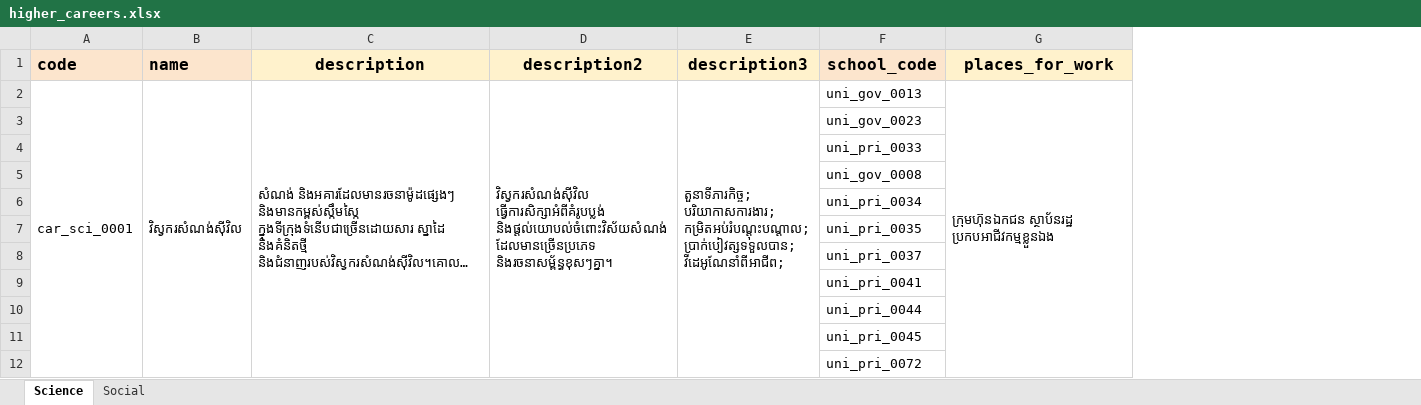
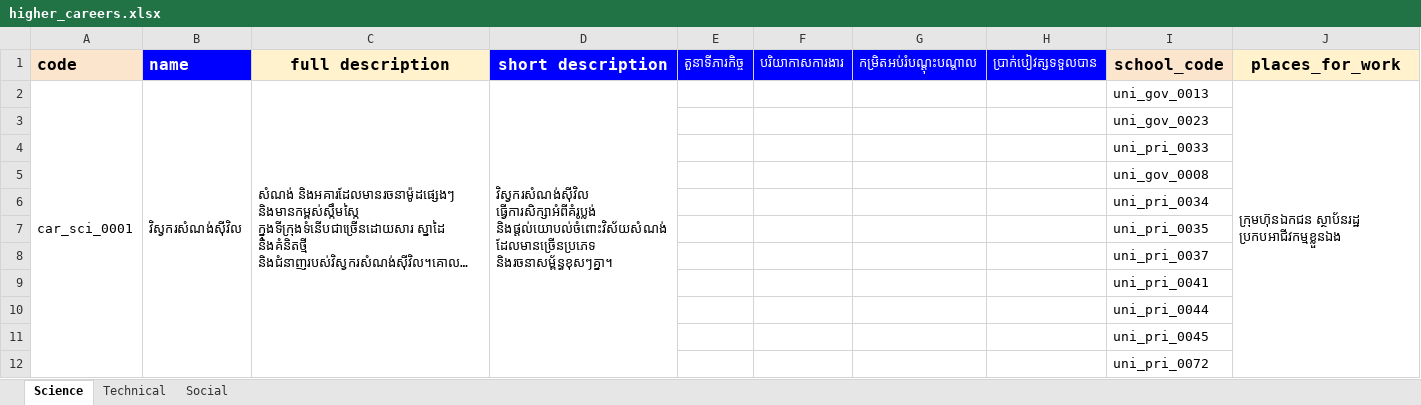
Before and after one commit to ilabsea/trey_visay_api, an Excel workbook: db/csv/higher_careers.xlsx, sheet Science, drawn as a sheet; only a part is shown; long unchanged cells end in …; values as stored, in another font and other column widths than the file's, no borders; charts and pictures not drawn; removed rows and columns are numbered as before the commit, all else as after; ↵ is a line break in a cell; the diff covers the shown part only; the diff names each change by its address in the sheet, - before the commit and + after, or states it on an @@ line.

```diff
--- a/db/csv/higher_careers.xlsx (sheet Science)
+++ b/db/csv/higher_careers.xlsx (sheet Science)
+sheet tab: Technical
-column D (description2), row 2: វិស្វករសំណង់ស៊ីវិល ធ្វើការសិក្សាអំពីគំរូបប្លង់ និងផ្ដល់យោបល់ចំពោះវិស័យសំណង់ដែលមានច្រើនប្រភេទ និងរចនាសម្ព័ន្ធខុសៗគ្នា។
-column E (description3), row 2: តួនាទីភារកិច្ច; ↵ បរិយាកាសការងារ; ↵ កម្រិតអប់រំបណ្ដុះបណ្ដាល; ↵ ប្រាក់បៀវត្សទទួលបាន; ↵ វីដេអូណែនាំពីអាជីព;
+column D (short description), row 2: វិស្វករសំណង់ស៊ីវិល ធ្វើការសិក្សាអំពីគំរូប្លង់ និងផ្ដល់យោបល់ចំពោះវិស័យសំណង់ដែលមានច្រើនប្រភេទ និងរចនាសម្ព័ន្ធខុសៗគ្នា។
+column E (តួនាទីភារកិច្ច), empty
+column F (បរិយាកាសការងារ), empty
+column G (កម្រិតអប់រំបណ្ដុះបណ្ដាល), empty
+column H (ប្រាក់បៀវត្សទទួលបាន), empty
@@ B1 fill: #FCE5CD → #0000FF, text colour: black → #FFFFFF @@
-C1: description
+C1: full description
```
Also changed, not shown: 21 added rows elsewhere in this sheet, sheet Social, charts or pictures, db/csv/major_options_for_higher_education.xlsx, 25 other files.
